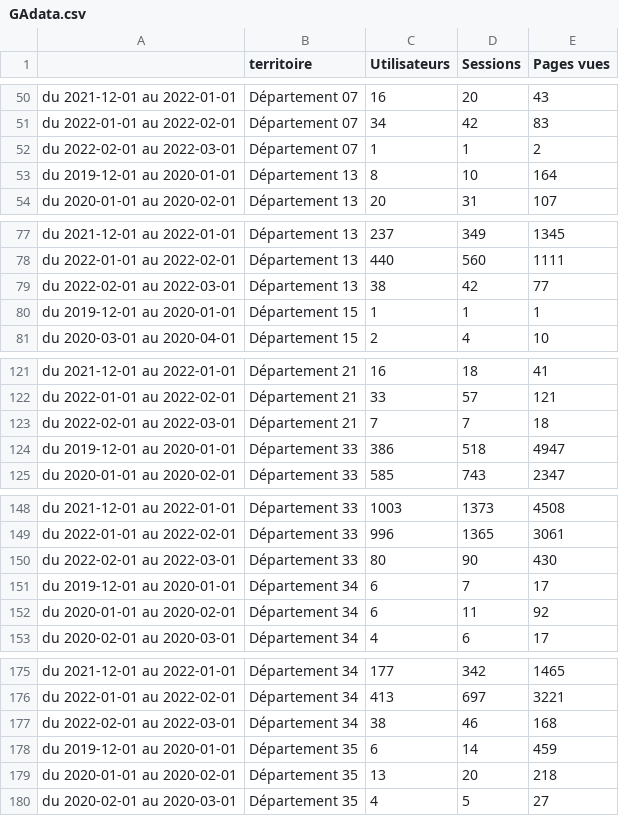
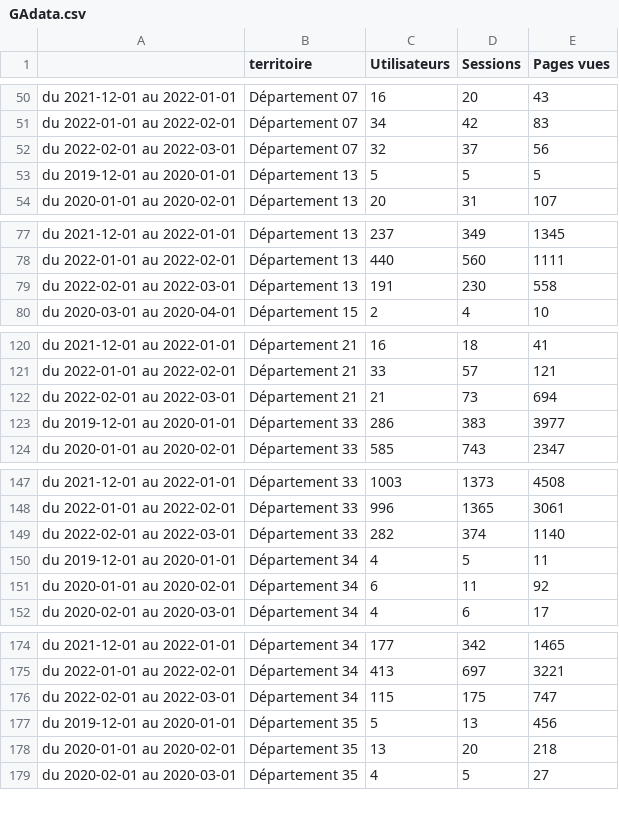
Before and after one commit to Antoine-Carre/Dashoard-Suivi-Indicateurs, a CSV file: ressource/GAdata.csv, drawn as a sheet; only a part is shown, gaps mark what is left out; the diff covers the shown part only.

```diff
--- a/ressource/GAdata.csv
+++ b/ressource/GAdata.csv
@@ -51,4 +51,4 @@ du 2021-12-01 au 2022-01-01,Département 07,16,20,43
 du 2022-01-01 au 2022-02-01,Département 07,34,42,83
-du 2022-02-01 au 2022-03-01,Département 07,1,1,2
-du 2019-12-01 au 2020-01-01,Département 13,8,10,164
+du 2022-02-01 au 2022-03-01,Département 07,32,37,56
+du 2019-12-01 au 2020-01-01,Département 13,5,5,5
 du 2020-01-01 au 2020-02-01,Département 13,20,31,107
@@ -78,4 +78,3 @@ du 2021-12-01 au 2022-01-01,Département 13,237,349,1345
 du 2022-01-01 au 2022-02-01,Département 13,440,560,1111
-du 2022-02-01 au 2022-03-01,Département 13,38,42,77
-du 2019-12-01 au 2020-01-01,Département 15,1,1,1
+du 2022-02-01 au 2022-03-01,Département 13,191,230,558
 du 2020-03-01 au 2020-04-01,Département 15,2,4,10
@@ -122,4 +121,4 @@ du 2021-12-01 au 2022-01-01,Département 21,16,18,41
 du 2022-01-01 au 2022-02-01,Département 21,33,57,121
-du 2022-02-01 au 2022-03-01,Département 21,7,7,18
-du 2019-12-01 au 2020-01-01,Département 33,386,518,4947
+du 2022-02-01 au 2022-03-01,Département 21,21,73,694
+du 2019-12-01 au 2020-01-01,Département 33,286,383,3977
 du 2020-01-01 au 2020-02-01,Département 33,585,743,2347
@@ -149,4 +148,4 @@ du 2021-12-01 au 2022-01-01,Département 33,1003,1373,4508
 du 2022-01-01 au 2022-02-01,Département 33,996,1365,3061
-du 2022-02-01 au 2022-03-01,Département 33,80,90,430
-du 2019-12-01 au 2020-01-01,Département 34,6,7,17
+du 2022-02-01 au 2022-03-01,Département 33,282,374,1140
+du 2019-12-01 au 2020-01-01,Département 34,4,5,11
 du 2020-01-01 au 2020-02-01,Département 34,6,11,92
@@ -176,4 +175,4 @@ du 2021-12-01 au 2022-01-01,Département 34,177,342,1465
 du 2022-01-01 au 2022-02-01,Département 34,413,697,3221
-du 2022-02-01 au 2022-03-01,Département 34,38,46,168
-du 2019-12-01 au 2020-01-01,Département 35,6,14,459
+du 2022-02-01 au 2022-03-01,Département 34,115,175,747
+du 2019-12-01 au 2020-01-01,Département 35,5,13,456
 du 2020-01-01 au 2020-02-01,Département 35,13,20,218
```
Also changed, not shown: 2 added rows, 2 removed rows and 106 edited cells elsewhere in this file.
